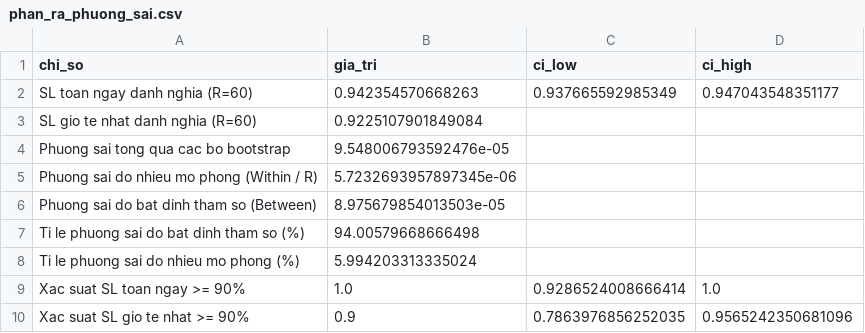
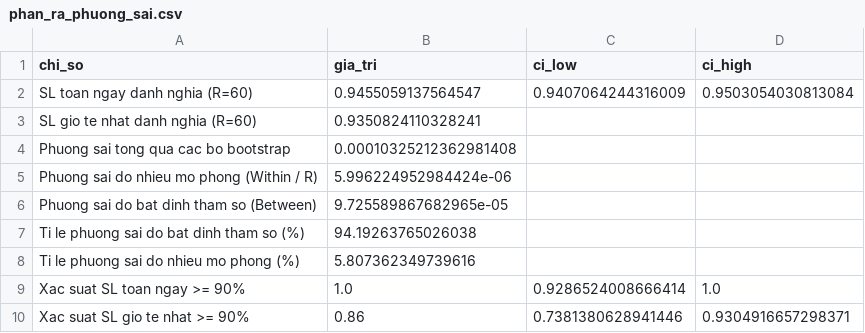
Before and after one commit to LgTVing/queue-simulation, a CSV file: results/final_v5/phan_ra_phuong_sai.csv, drawn as a sheet.

```diff
--- a/results/final_v5/phan_ra_phuong_sai.csv
+++ b/results/final_v5/phan_ra_phuong_sai.csv
@@ -1,10 +1,10 @@
 chi_so,gia_tri,ci_low,ci_high
-SL toan ngay danh nghia (R=60),0.942354570668263,0.937665592985349,0.947043548351177
-SL gio te nhat danh nghia (R=60),0.9225107901849084,,
-Phuong sai tong qua cac bo bootstrap,9.548006793592476e-05,,
-Phuong sai do nhieu mo phong (Within / R),5.7232693957897345e-06,,
-Phuong sai do bat dinh tham so (Between),8.975679854013503e-05,,
-Ti le phuong sai do bat dinh tham so (%),94.00579668666498,,
-Ti le phuong sai do nhieu mo phong (%),5.994203313335024,,
+SL toan ngay danh nghia (R=60),0.9455059137564547,0.9407064244316009,0.9503054030813084
+SL gio te nhat danh nghia (R=60),0.9350824110328241,,
+Phuong sai tong qua cac bo bootstrap,0.00010325212362981408,,
+Phuong sai do nhieu mo phong (Within / R),5.996224952984424e-06,,
+Phuong sai do bat dinh tham so (Between),9.725589867682965e-05,,
+Ti le phuong sai do bat dinh tham so (%),94.19263765026038,,
+Ti le phuong sai do nhieu mo phong (%),5.807362349739616,,
 Xac suat SL toan ngay >= 90%,1.0,0.9286524008666414,1.0
-Xac suat SL gio te nhat >= 90%,0.9,0.7863976856252035,0.9565242350681096
+Xac suat SL gio te nhat >= 90%,0.86,0.7381380628941446,0.9304916657298371
```
Also changed, not shown: results/final_v5/bat_dinh_nested.csv, results/final_v5/ngoai_mau.csv, 9 other files.
